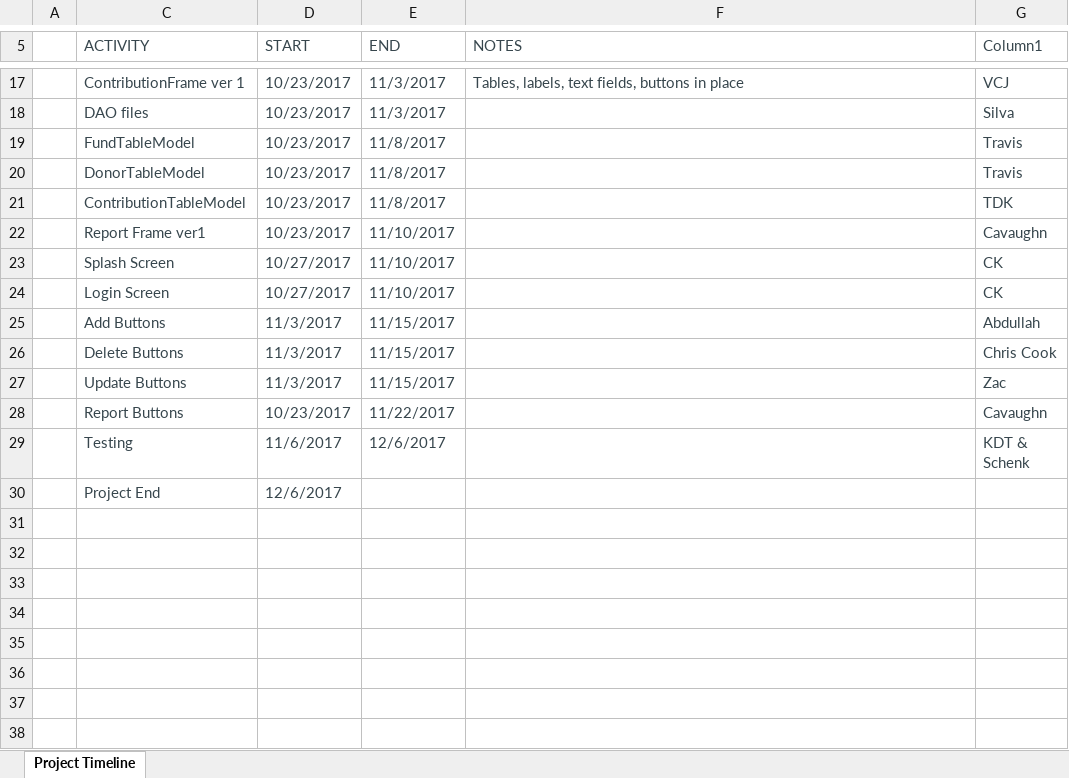
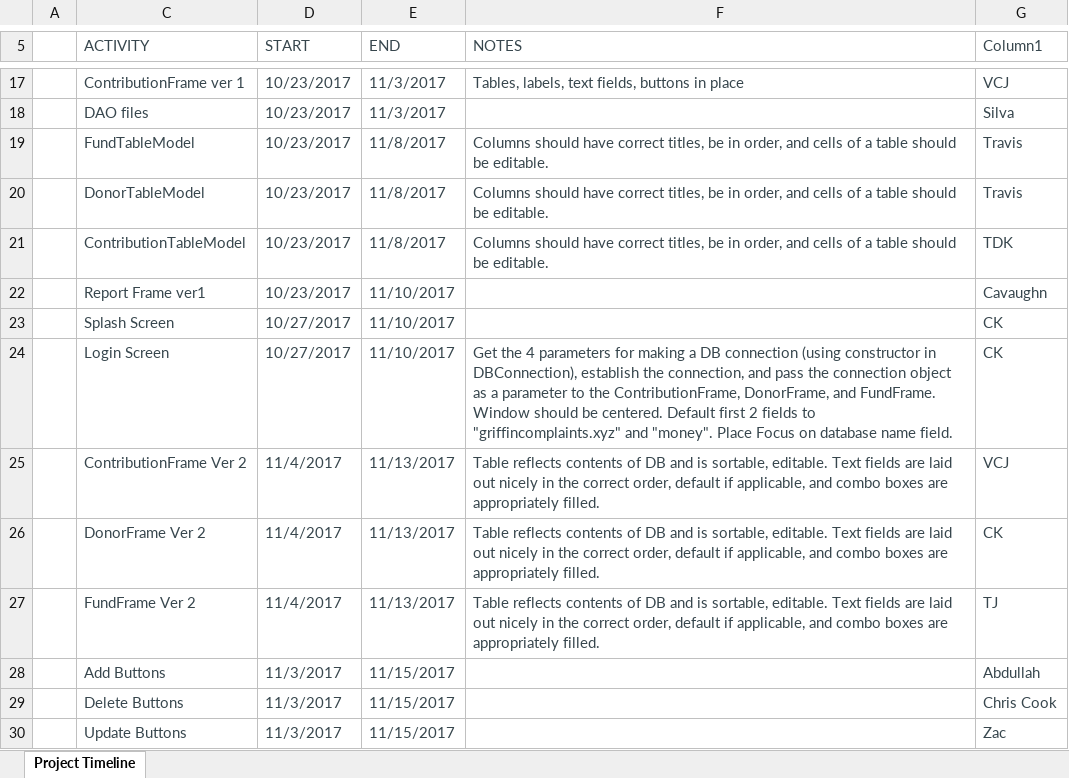
Before and after one commit to LegendaryZReborn/4123-DatabaseManagement, an Excel workbook: DBMS4123_F17_ProjectTimeline.xlsx, sheet Project Timeline, drawn as a sheet; only a part is shown, gaps mark what is left out; the shorter side is filled out with more unchanged rows; values as stored, in another font and other column widths than the file's, no borders; charts and pictures and table styles not drawn; the diff names each change by its address in the sheet, - before the commit and + after, or states it on an @@ line.

Commit message:
Updated timeline

```diff
--- a/DBMS4123_F17_ProjectTimeline.xlsx (sheet Project Timeline)
+++ b/DBMS4123_F17_ProjectTimeline.xlsx (sheet Project Timeline)
-F19:F21 (NOTES): (empty)
+F19:F21 (NOTES): Columns should have correct titles, be in order, and cells of a table should be editable.
-F24 (NOTES): (empty)
+F24 (NOTES): Get the 4 parameters for making a DB connection (using constructor in DBConnection), establish the connection, and pass the connection object as a parameter to the ContributionFrame, DonorFrame, and FundFrame. Window should be centered. Default first 2 fields to "griffincomplaints.xyz" and "money". Place Focus on database name field.
+row 25:  | ContributionFrame Ver 2 | 11/4/2017 | 11/13/2017 | Table reflects contents of DB and is sortable, editable. Text fields are laid out nicely in the correct order, default if applicable, and combo boxes are appropriately filled. | VCJ
+row 26:  | DonorFrame Ver 2 | 11/4/2017 | 11/13/2017 | Table reflects contents of DB and is sortable, editable. Text fields are laid out nicely in the correct order, default if applicable, and combo boxes are appropriately filled. | CK
+row 27:  | FundFrame Ver 2 | 11/4/2017 | 11/13/2017 | Table reflects contents of DB and is sortable, editable. Text fields are laid out nicely in the correct order, default if applicable, and combo boxes are appropriately filled. | TJ
```
Also changed, not shown: hidden cells, charts or pictures.
